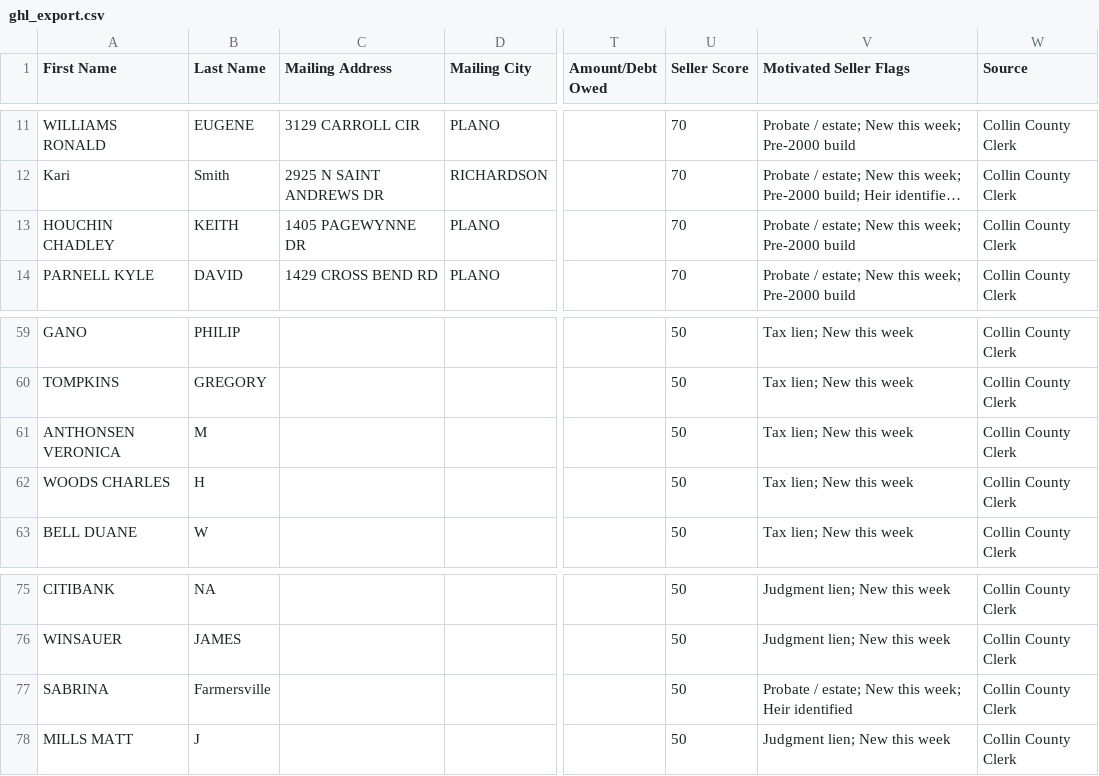
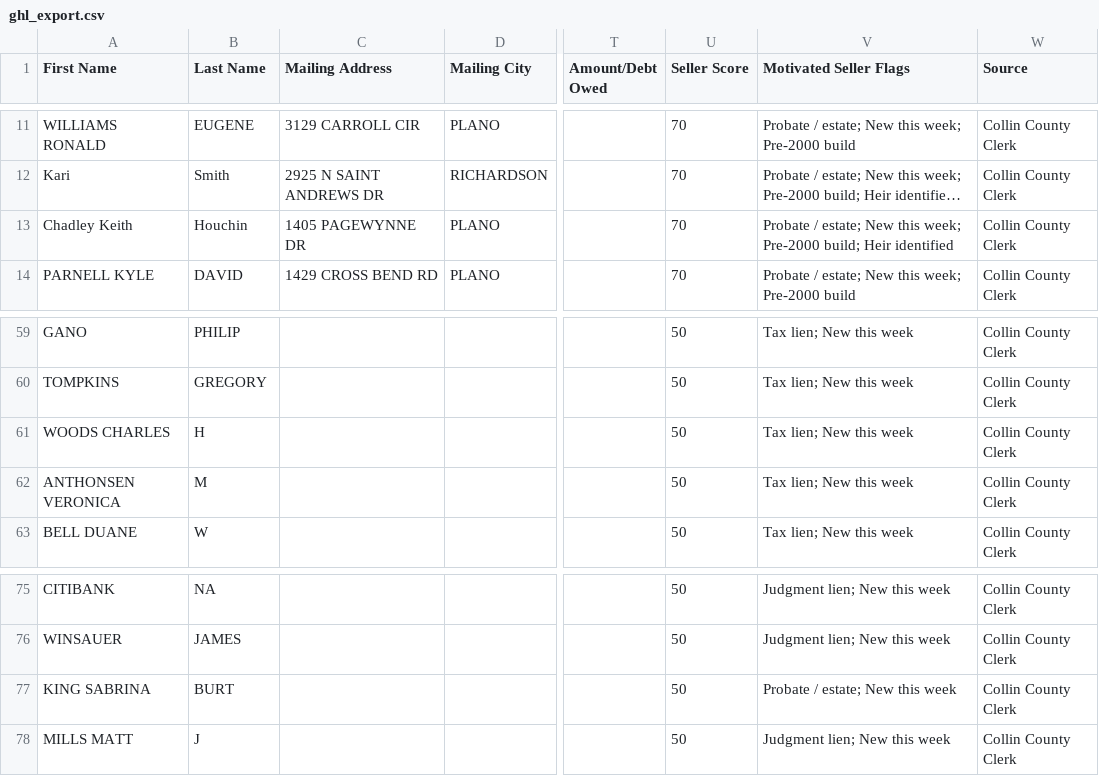
Before and after one commit to 16171290/collin-intel, a CSV file: data/ghl_export.csv, drawn as a sheet; only a part is shown, gaps mark what is left out; long unchanged cells end in …; the diff names each change by its address in the sheet, - before the commit and + after, or states it on an @@ line.

```diff
--- a/data/ghl_export.csv
+++ b/data/ghl_export.csv
-A13 (First Name): HOUCHIN CHADLEY
+A13 (First Name): Chadley Keith
-B13 (Last Name): KEITH
+B13 (Last Name): Houchin
-V13 (Motivated Seller Flags): …week; Pre-2000 build
+V13 (Motivated Seller Flags): …week; Pre-2000 build; Heir identified
@@ row 62 moved to row 61: WOODS CHARLES @@
-A77 (First Name): SABRINA
+A77 (First Name): KING SABRINA
-B77 (Last Name): Farmersville
+B77 (Last Name): BURT
-V77 (Motivated Seller Flags): Probate / estate; New this week; Heir identified
+V77 (Motivated Seller Flags): Probate / estate; New this week
```
Also changed, not shown: 2 other files.
